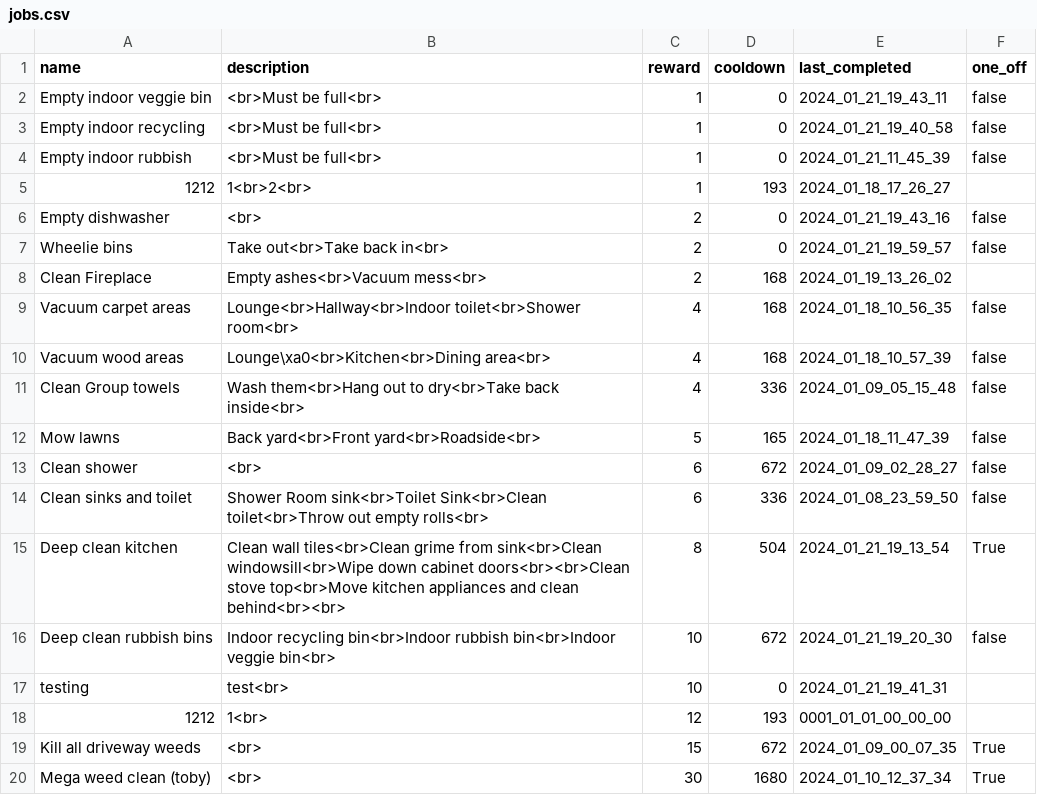
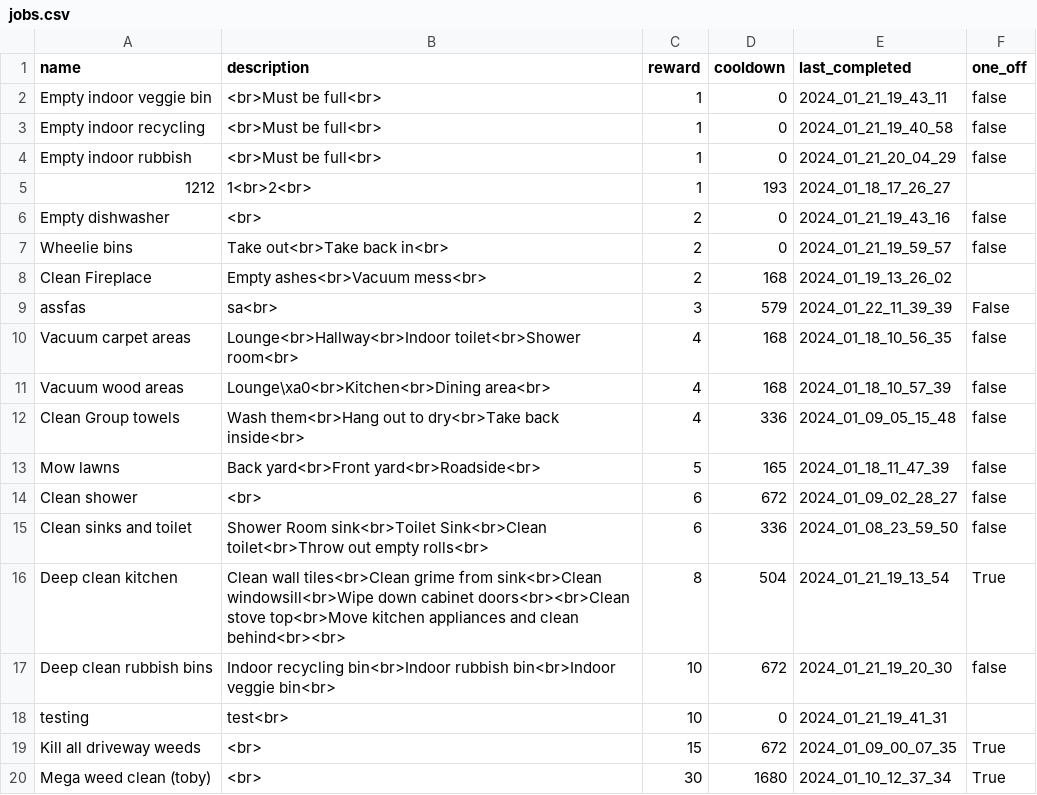
Before and after one commit to jacksonmunday/divi-webapp, a CSV file: divi/myapp/jobs.csv, drawn as a sheet.

```diff
--- a/divi/myapp/jobs.csv
+++ b/divi/myapp/jobs.csv
@@ -3,3 +3,3 @@ Empty indoor veggie bin,<br>Must be full<br>,1,0,2024_01_21_19_43_11,false
 Empty indoor recycling,<br>Must be full<br>,1,0,2024_01_21_19_40_58,false
-Empty indoor rubbish,<br>Must be full<br>,1,0,2024_01_21_11_45_39,false
+Empty indoor rubbish,<br>Must be full<br>,1,0,2024_01_21_20_04_29,false
 1212,1<br>2<br>,1,193,2024_01_18_17_26_27,
@@ -8,2 +8,3 @@ Wheelie bins,Take out<br>Take back in<br>,2,0,2024_01_21_19_59_57,false
 Clean Fireplace ,Empty ashes<br>Vacuum mess<br>,2,168,2024_01_19_13_26_02,
+assfas,sa<br>,3,579,2024_01_22_11_39_39,False
 Vacuum carpet areas    ,Lounge<br>Hallway<br>Indoor toilet<br>Shower room<br>,4,168,2024_01_18_10_56_35,false
@@ -17,3 +18,2 @@ Deep clean rubbish bins,Indoor recycling bin<br>Indoor rubbish bin<br>Indoor veg
 testing,test<br>,10,0,2024_01_21_19_41_31,
-1212,1<br>,12,193,0001_01_01_00_00_00,
 Kill all driveway weeds,<br>,15,672,2024_01_09_00_07_35,True
```
Also changed, not shown: divi/myapp/user_data_log.csv, 3 other files.
